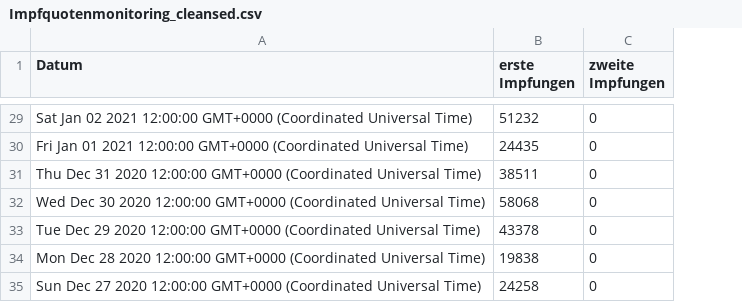
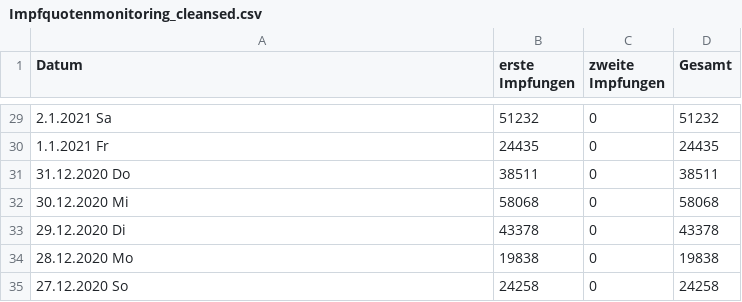
Before and after one commit to JohannesKonings/corona-numbers, a CSV file: _data/Impfquotenmonitoring_cleansed.csv, drawn as a sheet; only a part is shown, gaps mark what is left out; the diff covers the shown part only; the diff names each change by its address in the sheet, - before the commit and + after, or states it on an @@ line.

```diff
--- a/_data/Impfquotenmonitoring_cleansed.csv
+++ b/_data/Impfquotenmonitoring_cleansed.csv
+column D (Gesamt), rows 29-35: 51232 | 24435 | 38511 | 58068 | 43378 | 19838 | 24258
-A29 (Datum): Sat Jan 02 2021 12:00:00 GMT+0000 (Coordinated Universal Time)
+A29 (Datum): 2.1.2021 Sa
-A30 (Datum): Fri Jan 01 2021 12:00:00 GMT+0000 (Coordinated Universal Time)
+A30 (Datum): 1.1.2021 Fr
-A31 (Datum): Thu Dec 31 2020 12:00:00 GMT+0000 (Coordinated Universal Time)
+A31 (Datum): 31.12.2020 Do
-A32 (Datum): Wed Dec 30 2020 12:00:00 GMT+0000 (Coordinated Universal Time)
+A32 (Datum): 30.12.2020 Mi
-A33 (Datum): Tue Dec 29 2020 12:00:00 GMT+0000 (Coordinated Universal Time)
+A33 (Datum): 29.12.2020 Di
-A34 (Datum): Mon Dec 28 2020 12:00:00 GMT+0000 (Coordinated Universal Time)
+A34 (Datum): 28.12.2020 Mo
-A35 (Datum): Sun Dec 27 2020 12:00:00 GMT+0000 (Coordinated Universal Time)
+A35 (Datum): 27.12.2020 So
```
Also changed, not shown: 27 edited cells elsewhere in this file, _data/RKI_COVID19_aggregated.csv.
